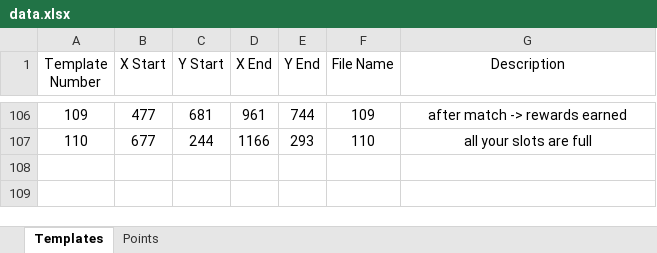
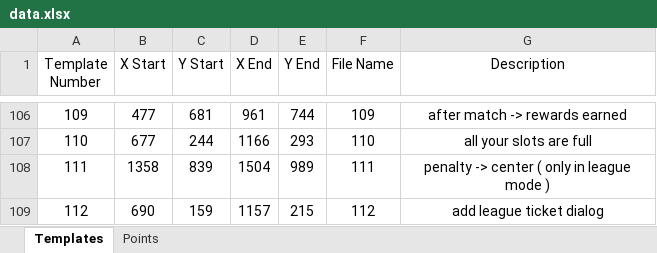
Before and after one commit to mhdr/captaintsubasapy, an Excel workbook: data.xlsx, sheet Templates, drawn as a sheet; only a part is shown, gaps mark what is left out; values as stored, in another font and other column widths than the file's, no borders; the diff names each change by its address in the sheet, - before the commit and + after, or states it on an @@ line.

```diff
--- a/data.xlsx (sheet Templates)
+++ b/data.xlsx (sheet Templates)
+row 108: 111 | 1358 | 839 | 1504 | 989 | 111 | penalty -> center ( only in league mode )
+row 109: 112 | 690 | 159 | 1157 | 215 | 112 | add league ticket dialog
```
Also changed, not shown: 8 other files.
